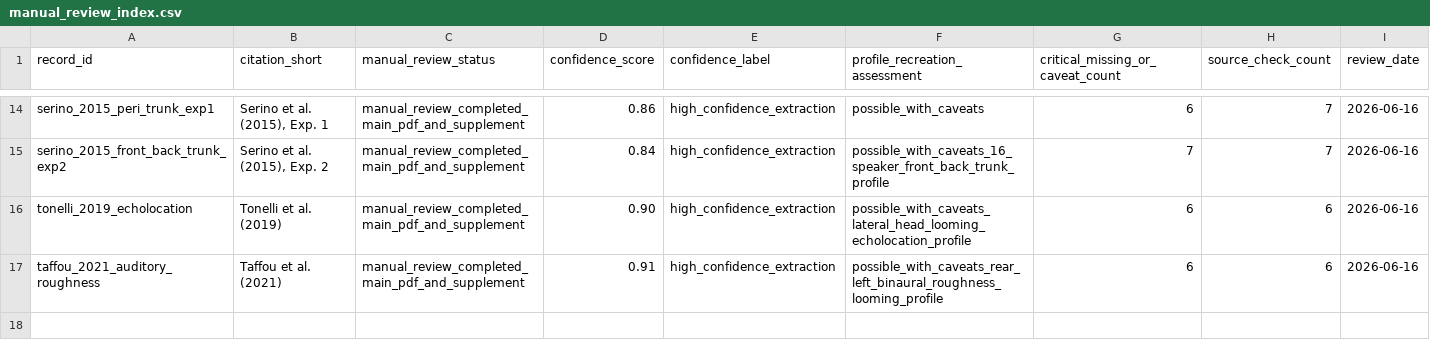
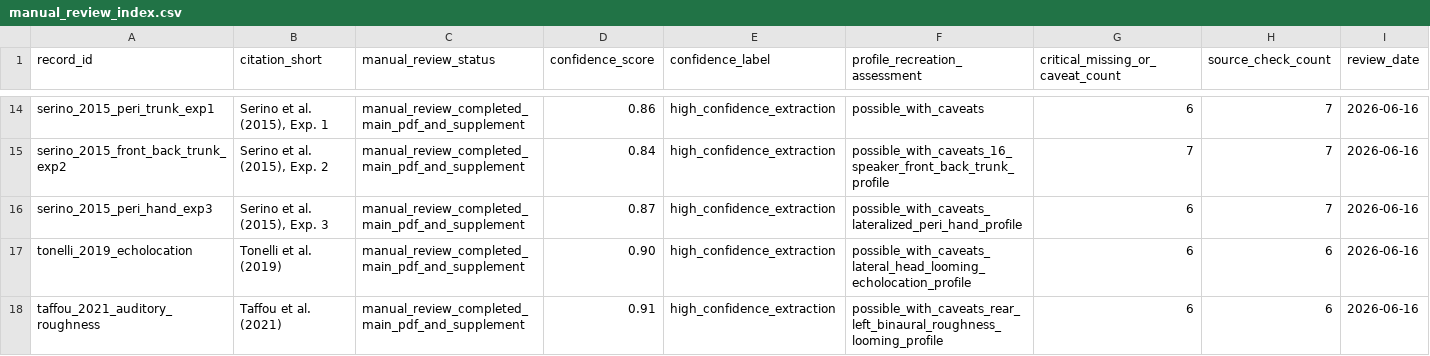
Before and after one commit to GeorgeFejer91/pps-kit, a CSV file: For-AI/audiotactile-paper-metadata-audit/manual_review_index.csv, drawn as a sheet; only a part is shown, gaps mark what is left out; the diff names each change by its address in the sheet, - before the commit and + after, or states it on an @@ line.

Commit message:
Review Serino peri-hand PPS protocol

```diff
--- a/For-AI/audiotactile-paper-metadata-audit/manual_review_index.csv
+++ b/For-AI/audiotactile-paper-metadata-audit/manual_review_index.csv
+row 16: serino_2015_peri_hand_exp3 | Serino et al. (2015), Exp. 3 | manual_review_completed_main_pdf_and_supplement | 0.87 | high_confidence_extraction | possible_with_caveats_lateralized_peri_hand_profile | 6 | 7 | 2026-06-16
```
Also changed, not shown: 1 other file.
